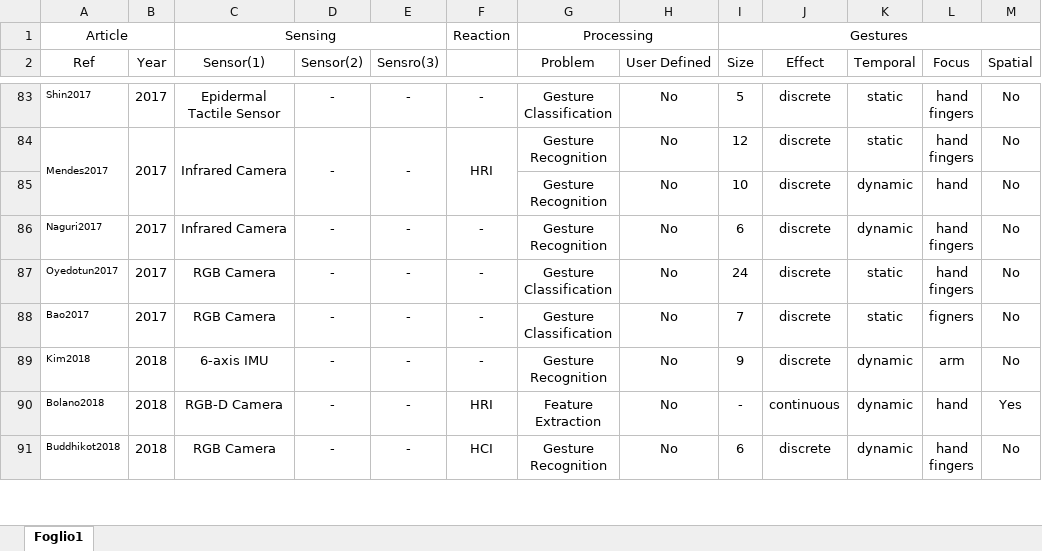
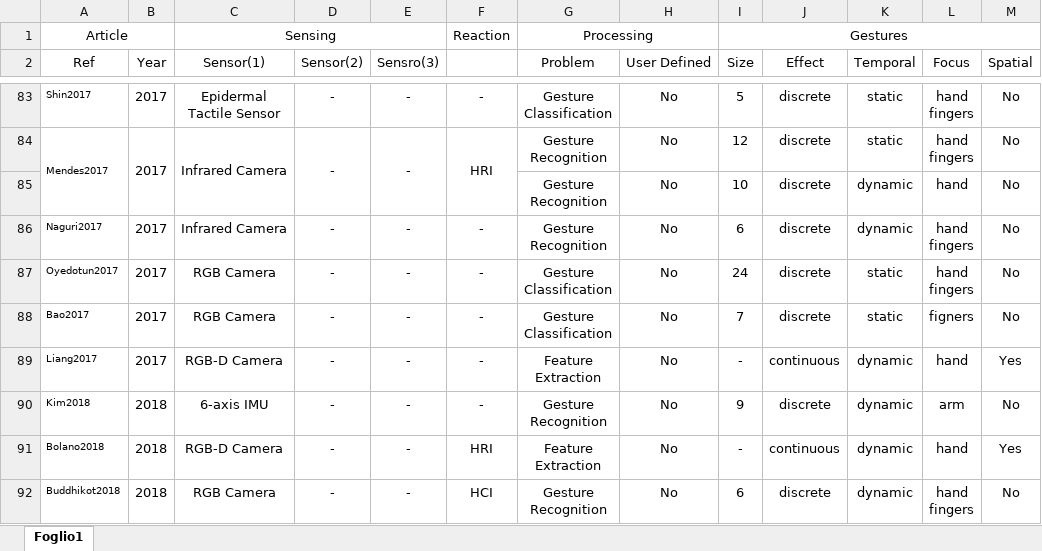
Before and after one commit to ACarfi/GesturalInteractionSurvey, an Excel workbook: gesture_survey.xlsx, sheet Foglio1, drawn as a sheet; only a part is shown, gaps mark what is left out; values as stored, in another font and other column widths than the file's, no borders; ↵ is a line break in a cell; the diff names each change by its address in the sheet, - before the commit and + after, or states it on an @@ line.

Commit message:
Added Liang2017

```diff
--- a/gesture_survey.xlsx (sheet Foglio1)
+++ b/gesture_survey.xlsx (sheet Foglio1)
+row 89: Liang2017 | 2017 | RGB-D Camera | - | - | - | Feature ↵ Extraction | No | - | continuous | dynamic | hand | Yes
```
Also changed, not shown: 3 other files.
